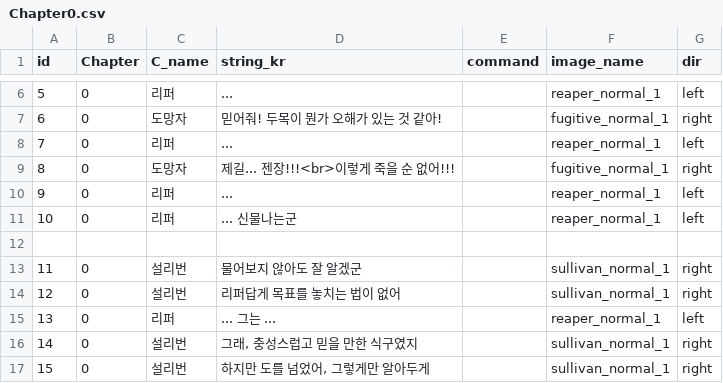
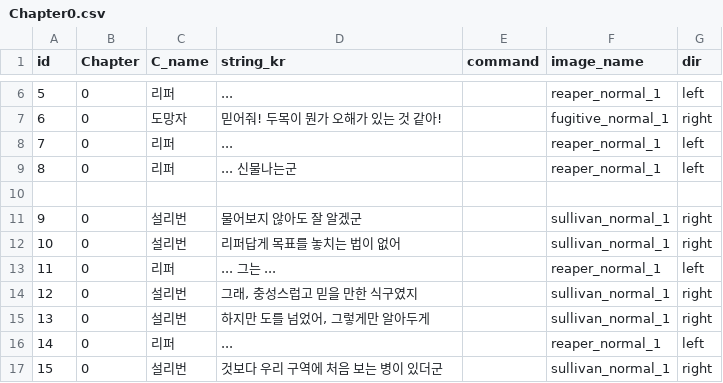
Before and after one commit to heyhobeach/ChasingFox-Dream-ver.2, a CSV file: Assets/Resources/FindTest/KOR/Chapter0/Chapter0.csv, drawn as a sheet; only a part is shown, gaps mark what is left out; the shorter side is filled out with more unchanged rows; removed rows and columns are numbered as before the commit, all else as after; the diff names each change by its address in the sheet, - before the commit and + after, or states it on an @@ line.

```diff
--- a/Assets/Resources/FindTest/KOR/Chapter0/Chapter0.csv
+++ b/Assets/Resources/FindTest/KOR/Chapter0/Chapter0.csv
-row 8: 7 | 0 | 리퍼 | ... |  | reaper_normal_1 | left
-row 9: 8 | 0 | 도망자 | 제길... 젠장!!!<br>이렇게 죽을 순 없어!!! |  | fugitive_normal_1 | right
@@ column A (id) renumbered from row 8 down @@
```
Also changed, not shown: Assets/Resources/FindTest/KOR/Chapter2/Chapter2.csv, 1 other file.
